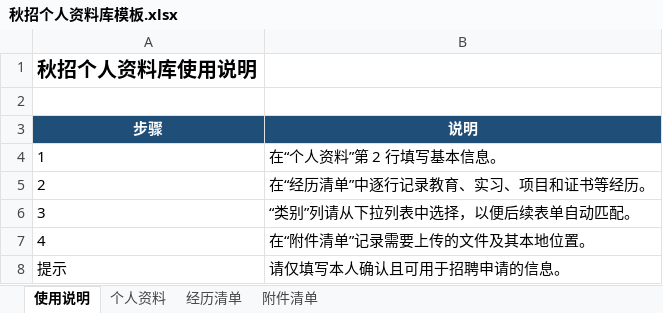
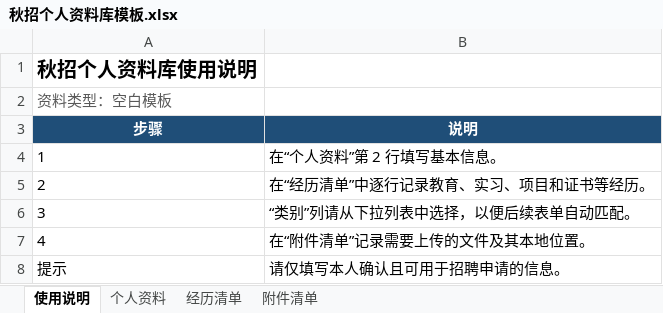
Before and after one commit to edcee314159/recruitment-form-autofill, an Excel workbook: templates/秋招个人资料库模板.xlsx, sheet 使用说明, drawn as a sheet; values as stored, in another font and other column widths than the file's, no borders; the diff names each change by its address in the sheet, - before the commit and + after, or states it on an @@ line.

```diff
--- a/templates/秋招个人资料库模板.xlsx (sheet 使用说明)
+++ b/templates/秋招个人资料库模板.xlsx (sheet 使用说明)
-A2 (步骤): (empty)
+A2 (步骤): 资料类型：空白模板
```
Also changed, not shown: examples/示例资料库.xlsx, 4 other files.
